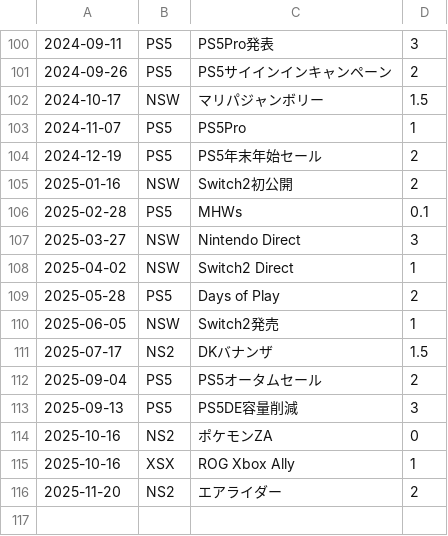
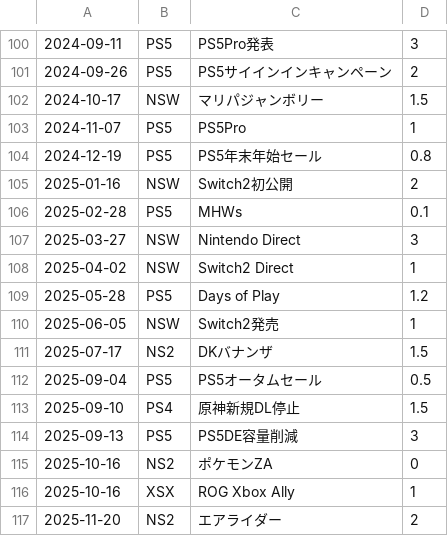
Before and after one commit to hidenden/gamedata, a CSV file: database/event/game_event.csv, drawn as a sheet; only a part is shown, gaps mark what is left out.

```diff
--- a/database/event/game_event.csv
+++ b/database/event/game_event.csv
@@ -103,3 +103,3 @@
 2024-11-07,PS5,PS5Pro,1
-2024-12-19,PS5,PS5年末年始セール,2
+2024-12-19,PS5,PS5年末年始セール,0.8
 2025-01-16,NSW,Switch2初公開,2
@@ -108,6 +108,7 @@
 2025-04-02,NSW,Switch2 Direct,1
-2025-05-28,PS5,Days of Play,2
+2025-05-28,PS5,Days of Play,1.2
 2025-06-05,NSW,Switch2発売,1
 2025-07-17,NS2,DKバナンザ,1.5
-2025-09-04,PS5,PS5オータムセール,2
+2025-09-04,PS5,PS5オータムセール,0.5
+2025-09-10,PS4,原神新規DL停止,1.5
 2025-09-13,PS5,PS5DE容量削減,3
```
Also changed, not shown: 8 other files.
